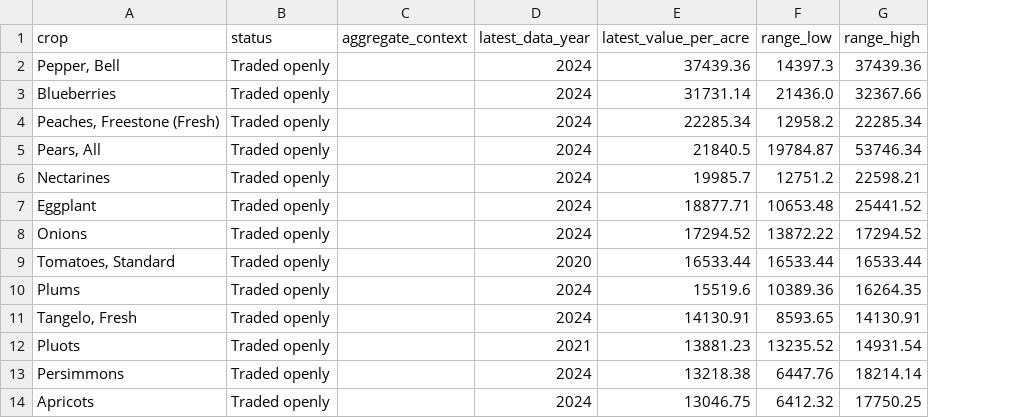
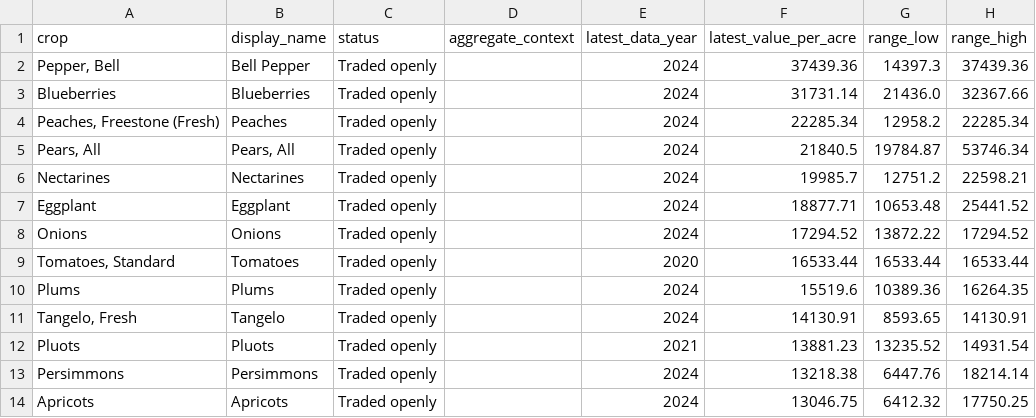
Before and after one commit to adriancuevas92-ops/ainatotable, a CSV file: data/price_per_acre_chart.csv, drawn as a sheet; only a part is shown; the diff names each change by its address in the sheet, - before the commit and + after, or states it on an @@ line.

```diff
--- a/data/price_per_acre_chart.csv
+++ b/data/price_per_acre_chart.csv
+column B (display_name), rows 2-14: Bell Pepper | Blueberries | Peaches | Pears, All | Nectarines | Eggplant | Onions | Tomatoes | Plums | Tangelo | Pluots | Persimmons | Apricots
```
Also changed, not shown: 1 other file.
